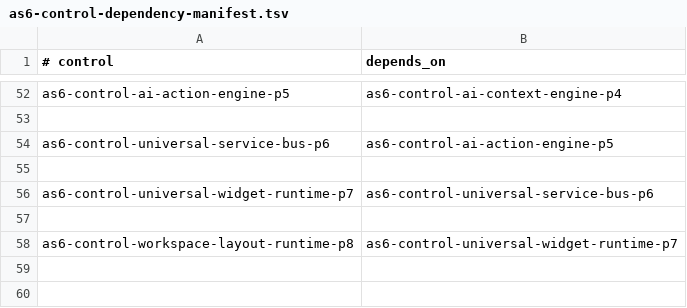
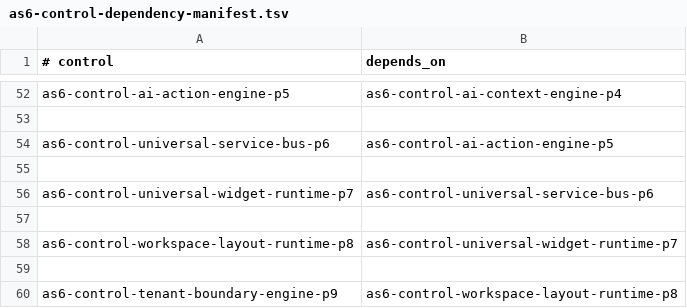
Before and after one commit to sirius11101969/ai-platform, a TSV file: ops/registry/as6-control-dependency-manifest.tsv, drawn as a sheet; only a part is shown, gaps mark what is left out.

Commit message:
feat: add AS6 tenant boundary engine p9

```diff
--- a/ops/registry/as6-control-dependency-manifest.tsv
+++ b/ops/registry/as6-control-dependency-manifest.tsv
@@ -58 +58,3 @@ as6-control-universal-widget-runtime-p7	as6-control-universal-service-bus-p6
 as6-control-workspace-layout-runtime-p8	as6-control-universal-widget-runtime-p7
+
+as6-control-tenant-boundary-engine-p9	as6-control-workspace-layout-runtime-p8
```
Also changed, not shown: 17 other files.
